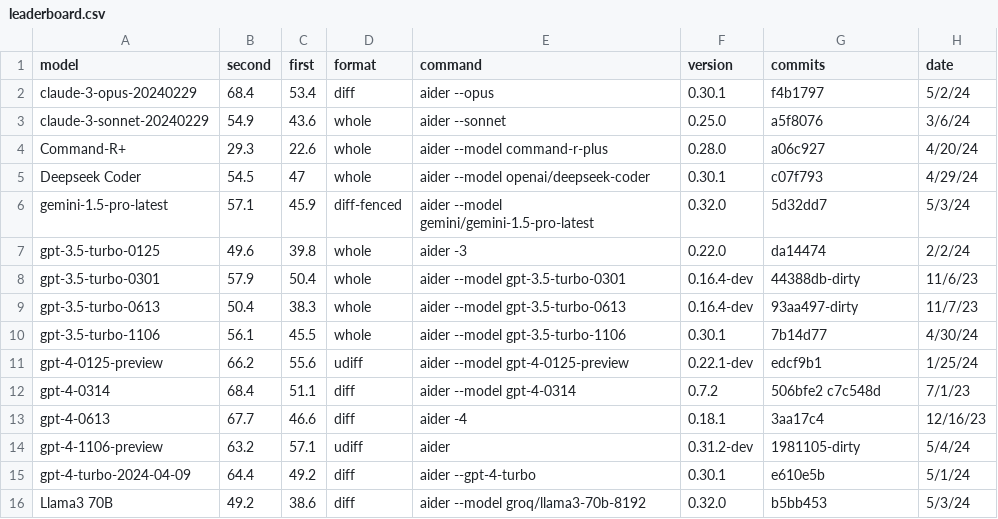
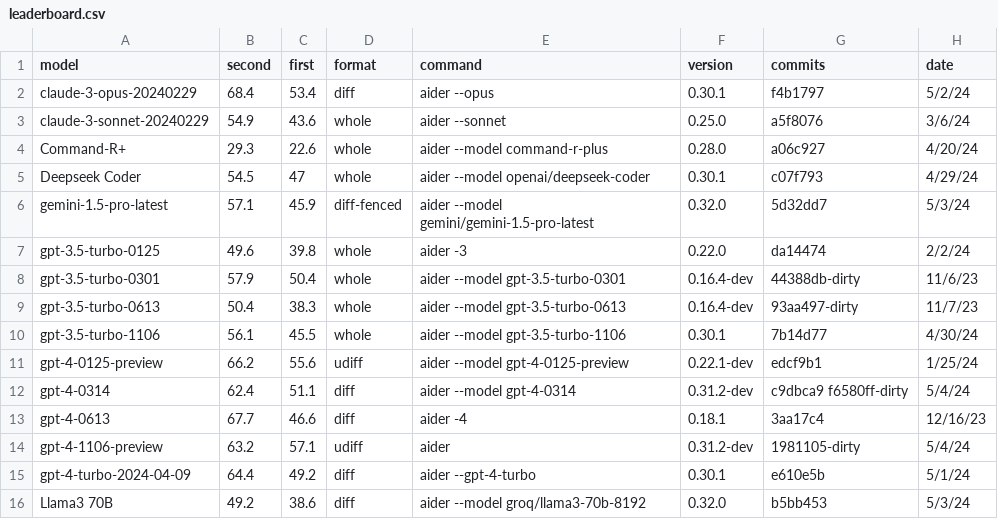
Before and after one commit to CompactSaaS-Org/aider, a CSV file: _data/leaderboard.csv, drawn as a sheet.

```diff
--- a/_data/leaderboard.csv
+++ b/_data/leaderboard.csv
@@ -11,3 +11,3 @@ gpt-3.5-turbo-1106,56.1,45.5,whole,aider --model gpt-3.5-turbo-1106,0.30.1,7b14d
 gpt-4-0125-preview,66.2,55.6,udiff,aider --model gpt-4-0125-preview,0.22.1-dev,edcf9b1,1/25/24
-gpt-4-0314,68.4,51.1,diff,aider --model gpt-4-0314,0.7.2,506bfe2 c7c548d,7/1/23
+gpt-4-0314,62.4,51.1,diff,aider --model gpt-4-0314,0.31.2-dev,c9dbca9 f6580ff-dirty,5/4/24
 gpt-4-0613,67.7,46.6,diff,aider -4,0.18.1,3aa17c4,12/16/23
```
Also changed, not shown: 1 other file.
